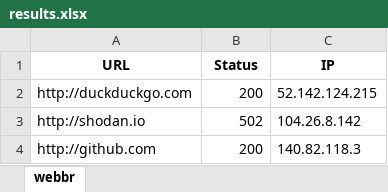
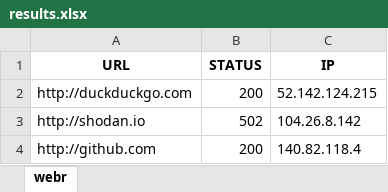
Before and after one commit to nikolozsec/webr, an Excel workbook: results.xlsx, sheet webr, drawn as a sheet; values as stored, in another font and other column widths than the file's, no borders; the diff names each change by its address in the sheet, - before the commit and + after, or states it on an @@ line.

```diff
--- a/results.xlsx (sheet webr)
+++ b/results.xlsx (sheet webr)
-sheet tab: webbr
+sheet tab: webr
-B1: Status
+B1: STATUS
-C4 (IP): 140.82.118.3
+C4 (IP): 140.82.118.4
```
Also changed, not shown: 11 other files.
